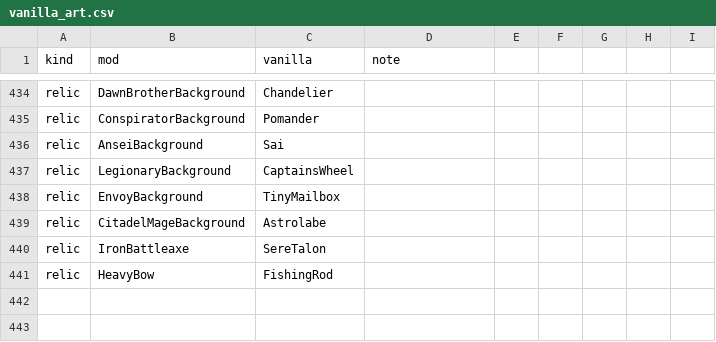
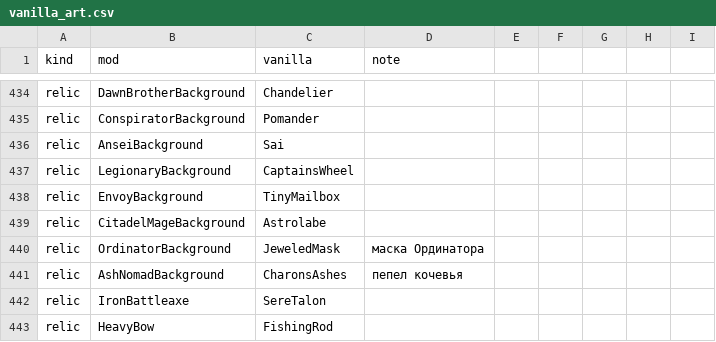
Before and after one commit to Riyozaki/SlayTheRequiem, a CSV file: tools/art/vanilla_art.csv, drawn as a sheet; only a part is shown, gaps mark what is left out.

Commit message:
M4 п.2: Пеплорождённые — «Наследники Тройственных», Ординатор и Пепельный кочевник (31/31 предыстория)
Co-authored-by: arena-agent <297053741+arena-agent@users.noreply.github.com>

```diff
--- a/tools/art/vanilla_art.csv
+++ b/tools/art/vanilla_art.csv
@@ -439,2 +439,4 @@ relic,EnvoyBackground,TinyMailbox,
 relic,CitadelMageBackground,Astrolabe,
+relic,OrdinatorBackground,JeweledMask,маска Ординатора
+relic,AshNomadBackground,CharonsAshes,пепел кочевья
 relic,IronBattleaxe,SereTalon,
```
Also changed, not shown: 24 other files.
